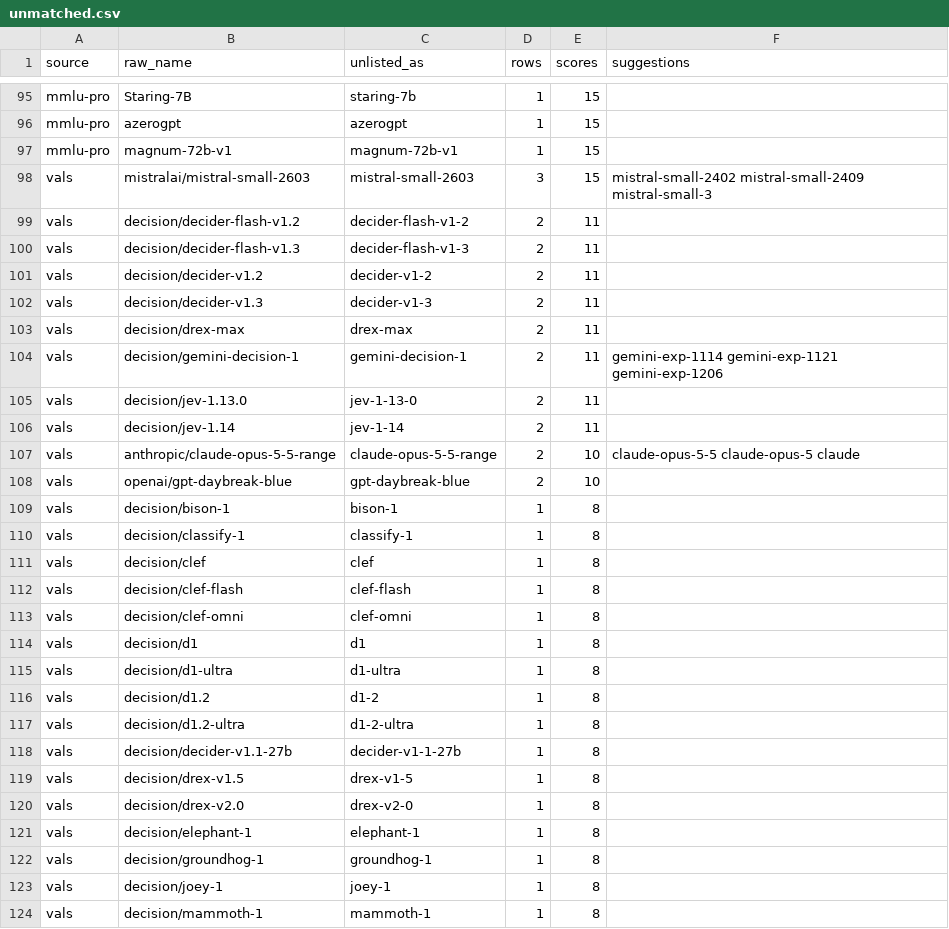
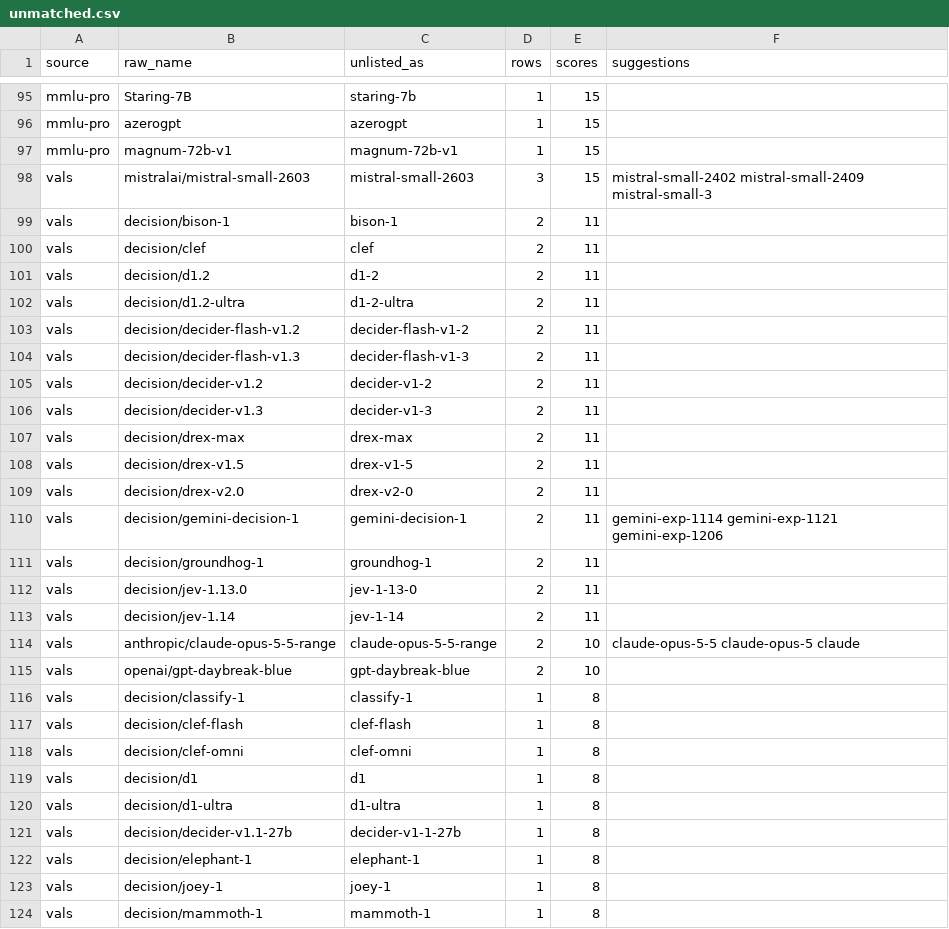
Before and after one commit to jshahbazi/llmbench, a CSV file: data/reports/unmatched.csv, drawn as a sheet; only a part is shown, gaps mark what is left out; removed rows and columns are numbered as before the commit, all else as after; the diff covers the shown part only; the diff names each change by its address in the sheet, - before the commit and + after, or states it on an @@ line.

```diff
--- a/data/reports/unmatched.csv
+++ b/data/reports/unmatched.csv
+row 99: vals | decision/bison-1 | bison-1 | 2 | 11
+row 100: vals | decision/clef | clef | 2 | 11
+row 101: vals | decision/d1.2 | d1-2 | 2 | 11
+row 102: vals | decision/d1.2-ultra | d1-2-ultra | 2 | 11
+row 108: vals | decision/drex-v1.5 | drex-v1-5 | 2 | 11
+row 109: vals | decision/drex-v2.0 | drex-v2-0 | 2 | 11
+row 111: vals | decision/groundhog-1 | groundhog-1 | 2 | 11
-row 109: vals | decision/bison-1 | bison-1 | 1 | 8
-row 111: vals | decision/clef | clef | 1 | 8
-row 116: vals | decision/d1.2 | d1-2 | 1 | 8
-row 117: vals | decision/d1.2-ultra | d1-2-ultra | 1 | 8
-row 119: vals | decision/drex-v1.5 | drex-v1-5 | 1 | 8
-row 120: vals | decision/drex-v2.0 | drex-v2-0 | 1 | 8
-row 122: vals | decision/groundhog-1 | groundhog-1 | 1 | 8
```
Also changed, not shown: 8 edited cells elsewhere in this file, data/resolved/aliases.csv, data/resolved/unlisted.csv, 7 other files.
